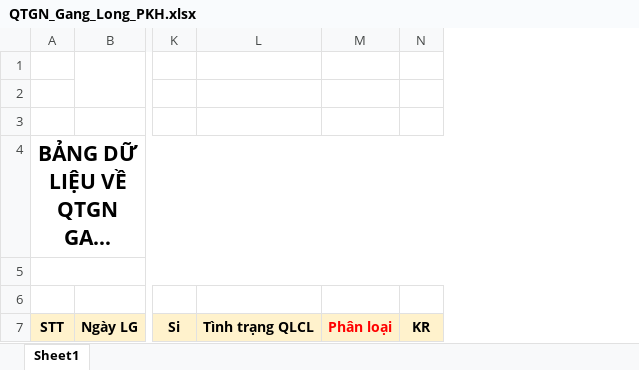
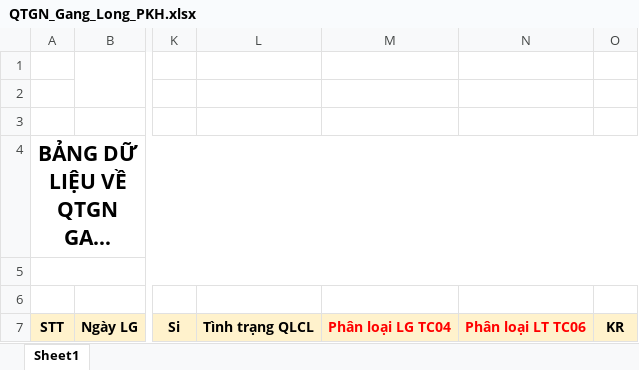
Before and after one commit to nvp98/DATAPRODUCT, an Excel workbook: Data_Product/App_Data/QTGN_Gang_Long_PKH.xlsx, sheet Sheet1, drawn as a sheet; only a part is shown, gaps mark what is left out; long unchanged cells end in …; values as stored, in another font and other column widths than the file's, no borders; charts and pictures not drawn; removed rows and columns are numbered as before the commit, all else as after; the diff names each change by its address in the sheet, - before the commit and + after, or states it on an @@ line.

```diff
--- a/Data_Product/App_Data/QTGN_Gang_Long_PKH.xlsx (sheet Sheet1)
+++ b/Data_Product/App_Data/QTGN_Gang_Long_PKH.xlsx (sheet Sheet1)
-column M, row 7: Phân loại
+column M, row 7: Phân loại LG TC04
+column N, row 7: Phân loại LT TC06
```
Also changed, not shown: 3 other files.
